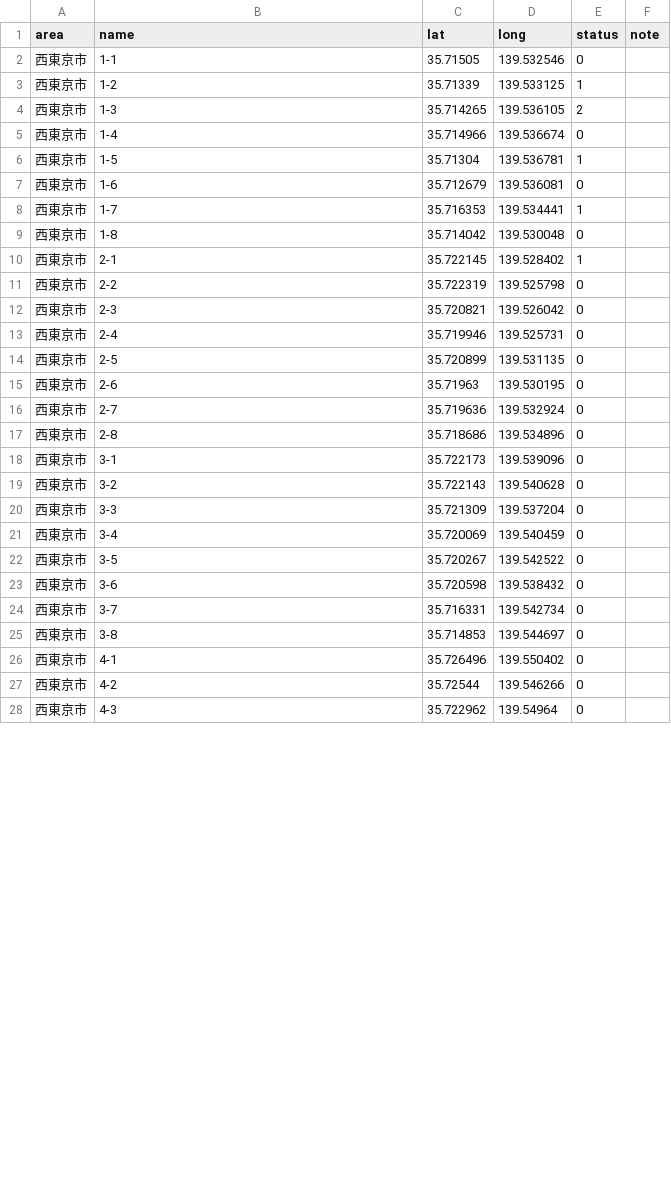
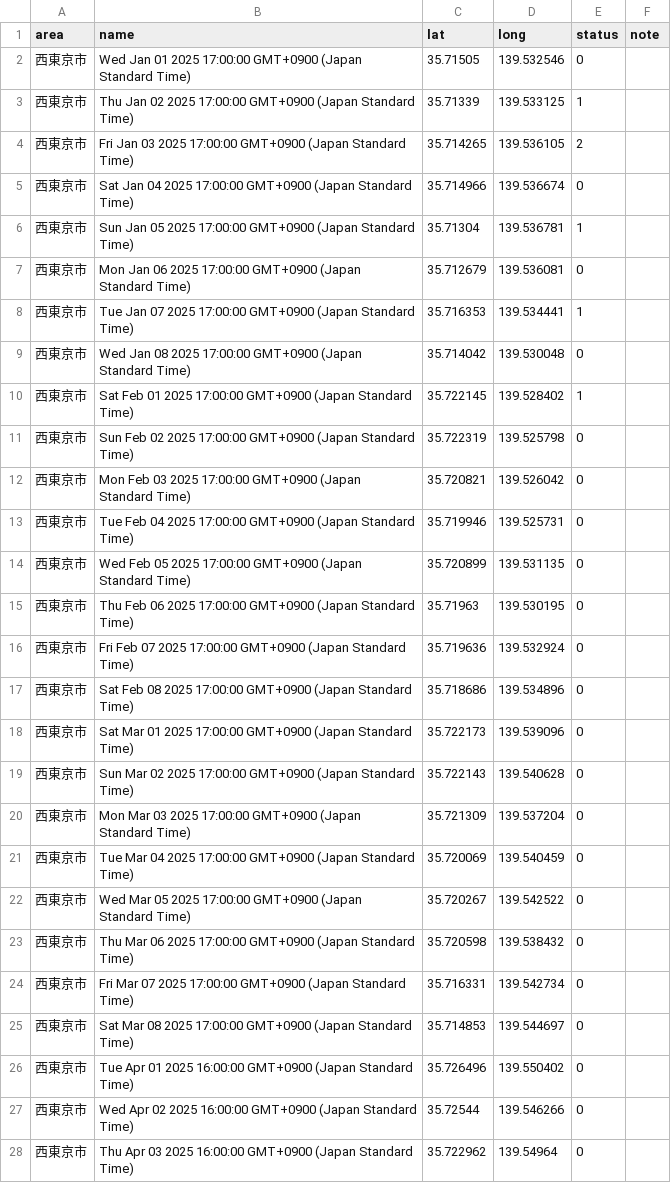
Before and after one commit to yuukiner/akishima2025, a CSV file: public/data/all.csv, drawn as a sheet; only a part is shown; the diff covers the shown part only.

```diff
--- a/public/data/all.csv
+++ b/public/data/all.csv
@@ -1,28 +1,28 @@
 area,name,lat,long,status,note
-西東京市,1-1,35.71505,139.532546,0,
-西東京市,1-2,35.71339,139.533125,1,
-西東京市,1-3,35.714265,139.536105,2,
-西東京市,1-4,35.714966,139.536674,0,
-西東京市,1-5,35.71304,139.536781,1,
-西東京市,1-6,35.712679,139.536081,0,
-西東京市,1-7,35.716353,139.534441,1,
-西東京市,1-8,35.714042,139.530048,0,
-西東京市,2-1,35.722145,139.528402,1,
-西東京市,2-2,35.722319,139.525798,0,
-西東京市,2-3,35.720821,139.526042,0,
-西東京市,2-4,35.719946,139.525731,0,
-西東京市,2-5,35.720899,139.531135,0,
-西東京市,2-6,35.71963,139.530195,0,
-西東京市,2-7,35.719636,139.532924,0,
-西東京市,2-8,35.718686,139.534896,0,
-西東京市,3-1,35.722173,139.539096,0,
-西東京市,3-2,35.722143,139.540628,0,
-西東京市,3-3,35.721309,139.537204,0,
-西東京市,3-4,35.720069,139.540459,0,
-西東京市,3-5,35.720267,139.542522,0,
-西東京市,3-6,35.720598,139.538432,0,
-西東京市,3-7,35.716331,139.542734,0,
-西東京市,3-8,35.714853,139.544697,0,
-西東京市,4-1,35.726496,139.550402,0,
-西東京市,4-2,35.72544,139.546266,0,
-西東京市,4-3,35.722962,139.54964,0,
+西東京市,Wed Jan 01 2025 17:00:00 GMT+0900 (Japan Standard Time),35.71505,139.532546,0,
+西東京市,Thu Jan 02 2025 17:00:00 GMT+0900 (Japan Standard Time),35.71339,139.533125,1,
+西東京市,Fri Jan 03 2025 17:00:00 GMT+0900 (Japan Standard Time),35.714265,139.536105,2,
+西東京市,Sat Jan 04 2025 17:00:00 GMT+0900 (Japan Standard Time),35.714966,139.536674,0,
+西東京市,Sun Jan 05 2025 17:00:00 GMT+0900 (Japan Standard Time),35.71304,139.536781,1,
+西東京市,Mon Jan 06 2025 17:00:00 GMT+0900 (Japan Standard Time),35.712679,139.536081,0,
+西東京市,Tue Jan 07 2025 17:00:00 GMT+0900 (Japan Standard Time),35.716353,139.534441,1,
+西東京市,Wed Jan 08 2025 17:00:00 GMT+0900 (Japan Standard Time),35.714042,139.530048,0,
+西東京市,Sat Feb 01 2025 17:00:00 GMT+0900 (Japan Standard Time),35.722145,139.528402,1,
+西東京市,Sun Feb 02 2025 17:00:00 GMT+0900 (Japan Standard Time),35.722319,139.525798,0,
+西東京市,Mon Feb 03 2025 17:00:00 GMT+0900 (Japan Standard Time),35.720821,139.526042,0,
+西東京市,Tue Feb 04 2025 17:00:00 GMT+0900 (Japan Standard Time),35.719946,139.525731,0,
+西東京市,Wed Feb 05 2025 17:00:00 GMT+0900 (Japan Standard Time),35.720899,139.531135,0,
+西東京市,Thu Feb 06 2025 17:00:00 GMT+0900 (Japan Standard Time),35.71963,139.530195,0,
+西東京市,Fri Feb 07 2025 17:00:00 GMT+0900 (Japan Standard Time),35.719636,139.532924,0,
+西東京市,Sat Feb 08 2025 17:00:00 GMT+0900 (Japan Standard Time),35.718686,139.534896,0,
+西東京市,Sat Mar 01 2025 17:00:00 GMT+0900 (Japan Standard Time),35.722173,139.539096,0,
+西東京市,Sun Mar 02 2025 17:00:00 GMT+0900 (Japan Standard Time),35.722143,139.540628,0,
+西東京市,Mon Mar 03 2025 17:00:00 GMT+0900 (Japan Standard Time),35.721309,139.537204,0,
+西東京市,Tue Mar 04 2025 17:00:00 GMT+0900 (Japan Standard Time),35.720069,139.540459,0,
+西東京市,Wed Mar 05 2025 17:00:00 GMT+0900 (Japan Standard Time),35.720267,139.542522,0,
+西東京市,Thu Mar 06 2025 17:00:00 GMT+0900 (Japan Standard Time),35.720598,139.538432,0,
+西東京市,Fri Mar 07 2025 17:00:00 GMT+0900 (Japan Standard Time),35.716331,139.542734,0,
+西東京市,Sat Mar 08 2025 17:00:00 GMT+0900 (Japan Standard Time),35.714853,139.544697,0,
+西東京市,Tue Apr 01 2025 16:00:00 GMT+0900 (Japan Standard Time),35.726496,139.550402,0,
+西東京市,Wed Apr 02 2025 16:00:00 GMT+0900 (Japan Standard Time),35.72544,139.546266,0,
+西東京市,Thu Apr 03 2025 16:00:00 GMT+0900 (Japan Standard Time),35.722962,139.54964,0,
```
Also changed, not shown: 68 edited cells elsewhere in this file, 8 other files.
